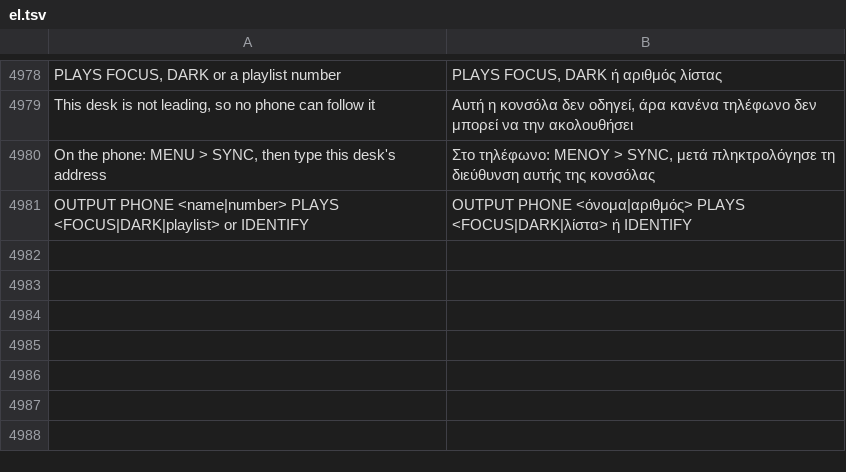
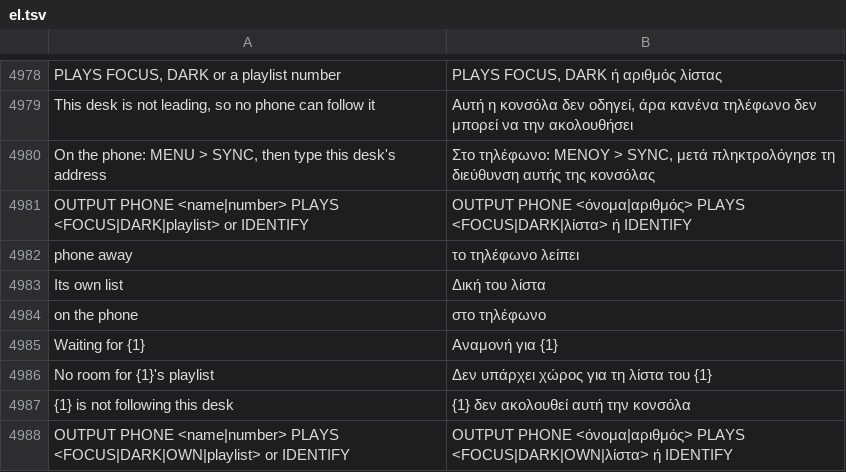
Before and after one commit to Utopian-Academy/Deckboy, a TSV file: data/lang/el.tsv, drawn as a sheet; only a part is shown, gaps mark what is left out; the diff names each change by its address in the sheet, - before the commit and + after, or states it on an @@ line.

```diff
--- a/data/lang/el.tsv
+++ b/data/lang/el.tsv
+row 4982: phone away | το τηλέφωνο λείπει
+row 4983: Its own list | Δική του λίστα
+row 4984: on the phone | στο τηλέφωνο
+row 4985: Waiting for {1} | Αναμονή για {1}
+row 4986: No room for {1}'s playlist | Δεν υπάρχει χώρος για τη λίστα του {1}
+row 4987: {1} is not following this desk | {1} δεν ακολουθεί αυτή την κονσόλα
+row 4988: OUTPUT PHONE <name|number> PLAYS <FOCUS|DARK|OWN|playlist> or IDENTIFY | OUTPUT PHONE <όνομα|αριθμός> PLAYS <FOCUS|DARK|OWN|λίστα> ή IDENTIFY
```
Also changed, not shown: data/lang/ckb.tsv, data/lang/hi.tsv, 43 other files.
